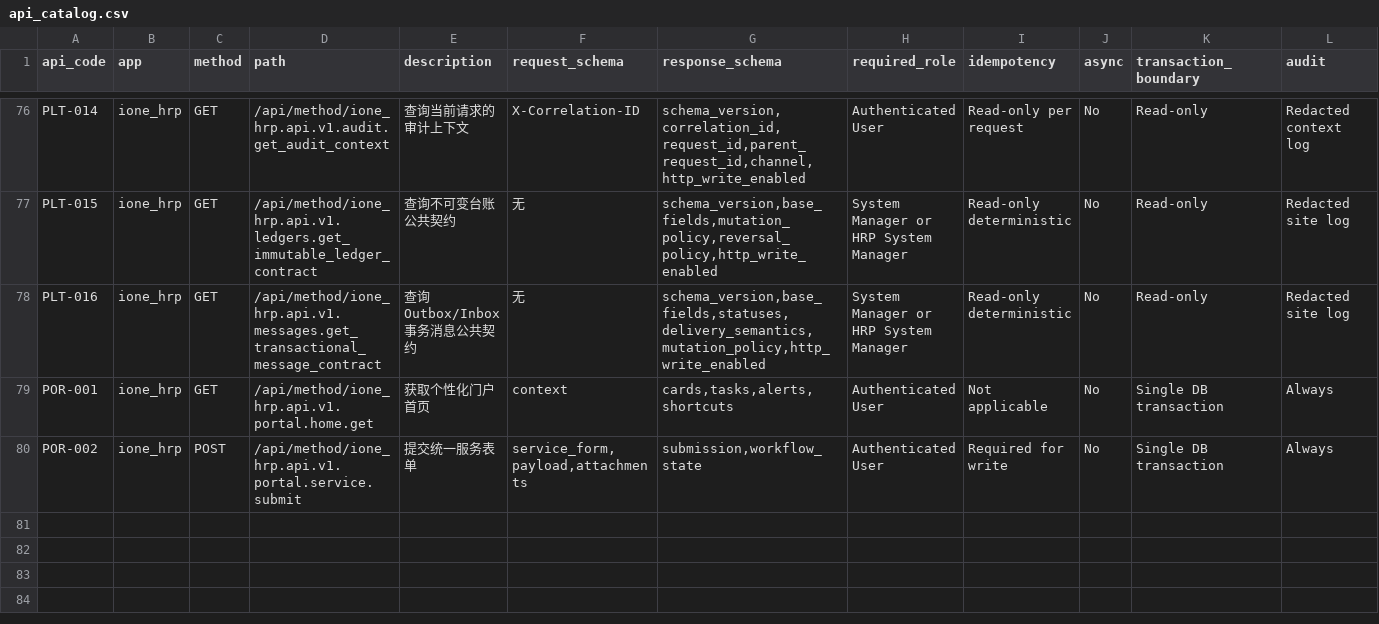
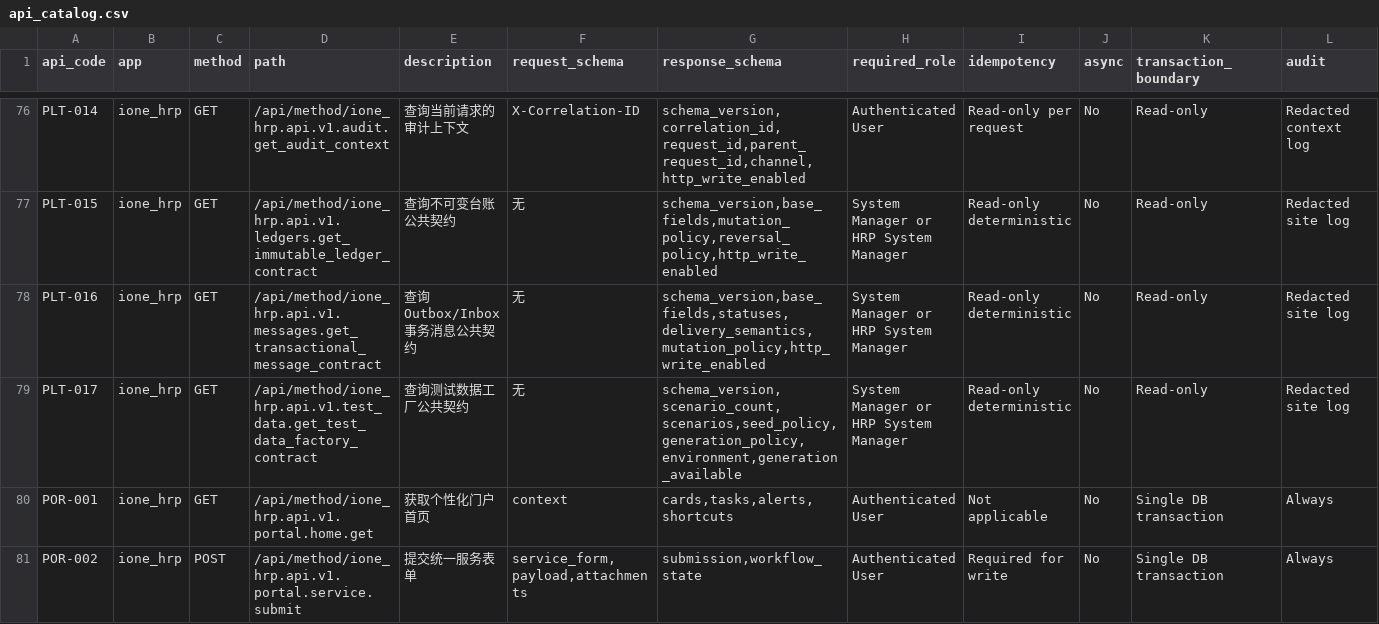
Before and after one commit to jerry317395616/ione_hrp, a CSV file: api/api_catalog.csv, drawn as a sheet; only a part is shown, gaps mark what is left out; rows hold the shown columns only; the diff names each change by its address in the sheet, - before the commit and + after, or states it on an @@ line.

Commit message:
feat: add non-production test data factory

```diff
--- a/api/api_catalog.csv
+++ b/api/api_catalog.csv
+row 79: PLT-017 | ione_hrp | GET | /api/method/ione_hrp.api.v1.test_data.get_test_data_factory_contract | 查询测试数据工厂公共契约 | 无 | schema_version,scenario_count,scenarios,seed_policy,generation_policy,environment,generation_available | System Manager or HRP System Manager | Read-only deterministic | No | Read-only | Redacted site log
```
Also changed, not shown: backlog/backlog.csv, 22 other files.
